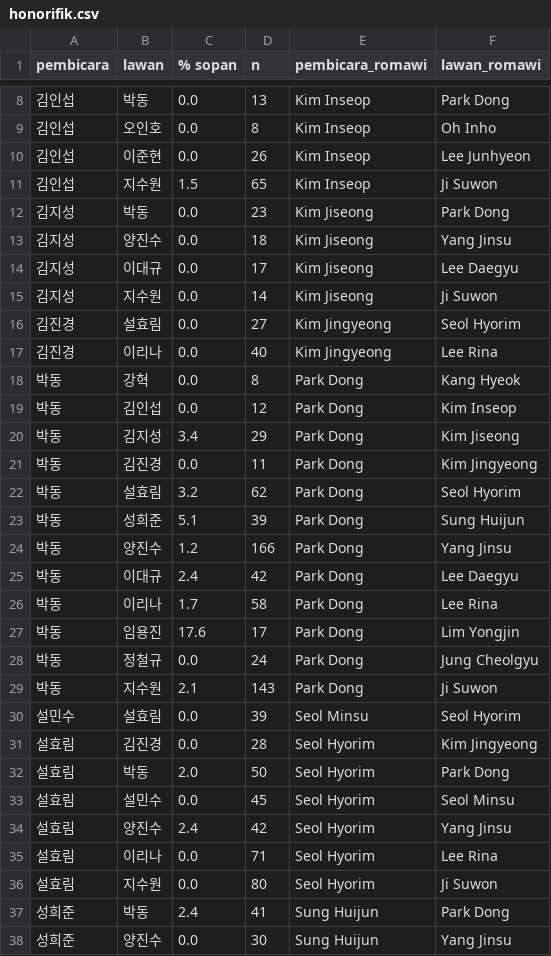
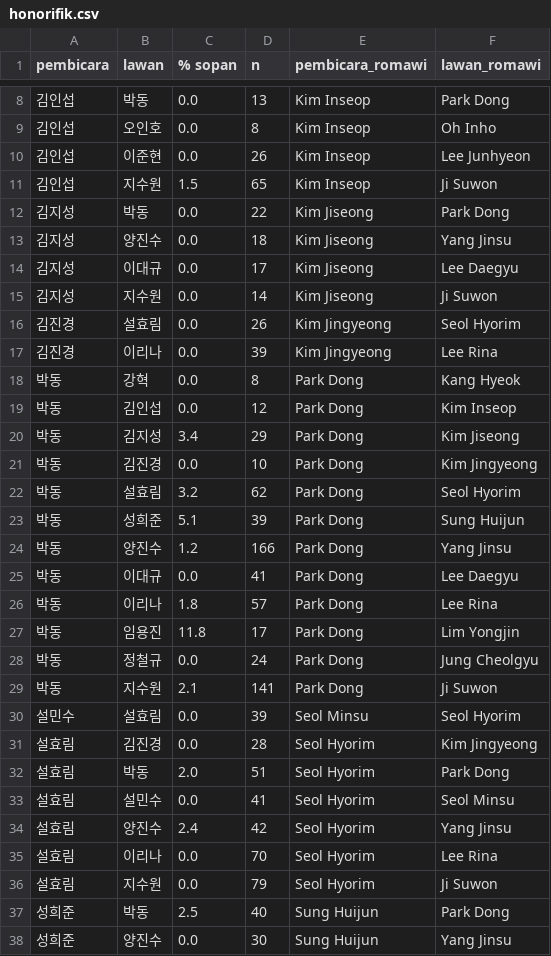
Before and after one commit to EldwinSianto/byeolisam-dataset, a CSV file: profil/honorifik.csv, drawn as a sheet; only a part is shown, gaps mark what is left out; the diff covers the shown part only; the diff names each change by its address in the sheet, - before the commit and + after, or states it on an @@ line.

```diff
--- a/profil/honorifik.csv
+++ b/profil/honorifik.csv
-D12 (n): 23
+D12 (n): 22
-D16 (n): 27
+D16 (n): 26
-D17 (n): 40
+D17 (n): 39
-D21 (n): 11
+D21 (n): 10
-C25 (% sopan): 2.4
+C25 (% sopan): 0.0
-D25 (n): 42
+D25 (n): 41
-C26 (% sopan): 1.7
+C26 (% sopan): 1.8
-D26 (n): 58
+D26 (n): 57
-C27 (% sopan): 17.6
+C27 (% sopan): 11.8
-D29 (n): 143
+D29 (n): 141
-D32 (n): 50
+D32 (n): 51
-D33 (n): 45
+D33 (n): 41
-D35 (n): 71
+D35 (n): 70
-D36 (n): 80
+D36 (n): 79
-C37 (% sopan): 2.4
+C37 (% sopan): 2.5
-D37 (n): 41
+D37 (n): 40
```
Also changed, not shown: 28 edited cells elsewhere in this file, data/tokoh.csv, profil/gaya_bicara.csv, 25 other files.
